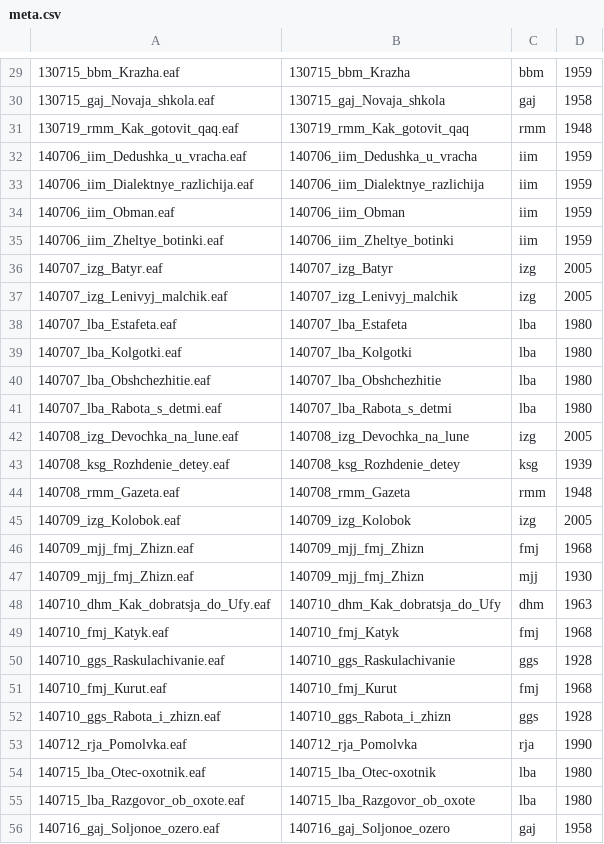
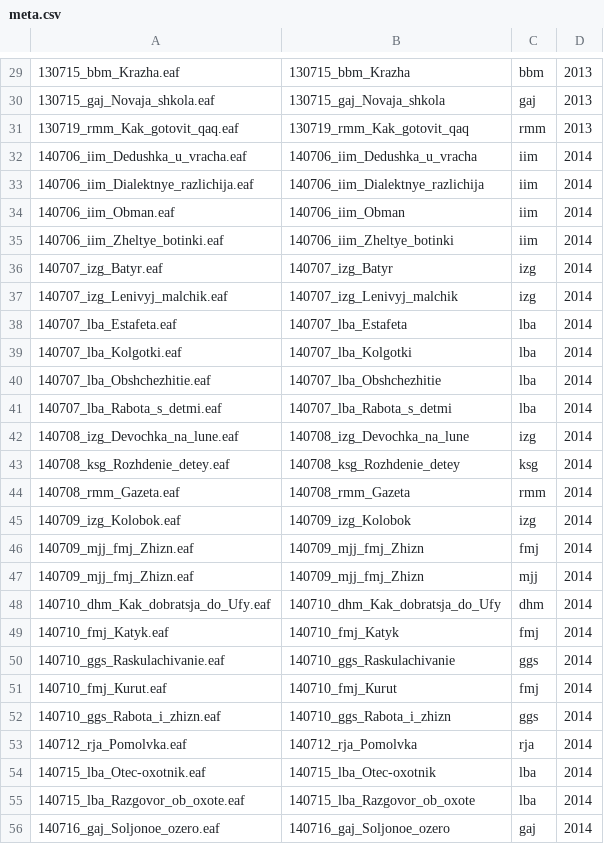
Before and after one commit to LingConLab/Bashkir_corpus, a CSV file: meta.csv, drawn as a sheet; only a part is shown, gaps mark what is left out; the diff covers the shown part only.

```diff
--- a/meta.csv
+++ b/meta.csv
@@ -29,28 +29,28 @@
-130715_bbm_Krazha.eaf	130715_bbm_Krazha	bbm	1959
-130715_gaj_Novaja_shkola.eaf	130715_gaj_Novaja_shkola	gaj	1958
-130719_rmm_Kak_gotovit_qaq.eaf	130719_rmm_Kak_gotovit_qaq	rmm	1948
-140706_iim_Dedushka_u_vracha.eaf	140706_iim_Dedushka_u_vracha	iim	1959
-140706_iim_Dialektnye_razlichija.eaf	140706_iim_Dialektnye_razlichija	iim	1959
-140706_iim_Obman.eaf	140706_iim_Obman	iim	1959
-140706_iim_Zheltye_botinki.eaf	140706_iim_Zheltye_botinki	iim	1959
-140707_izg_Batyr.eaf	140707_izg_Batyr	izg	2005
-140707_izg_Lenivyj_malchik.eaf	140707_izg_Lenivyj_malchik	izg	2005
-140707_lba_Estafeta.eaf	140707_lba_Estafeta	lba	1980
-140707_lba_Kolgotki.eaf	140707_lba_Kolgotki	lba	1980
-140707_lba_Obshchezhitie.eaf	140707_lba_Obshchezhitie	lba	1980
-140707_lba_Rabota_s_detmi.eaf	140707_lba_Rabota_s_detmi	lba	1980
-140708_izg_Devochka_na_lune.eaf	140708_izg_Devochka_na_lune	izg	2005
-140708_ksg_Rozhdenie_detey.eaf	140708_ksg_Rozhdenie_detey	ksg	1939
-140708_rmm_Gazeta.eaf	140708_rmm_Gazeta	rmm	1948
-140709_izg_Kolobok.eaf	140709_izg_Kolobok	izg	2005
-140709_mjj_fmj_Zhizn.eaf	140709_mjj_fmj_Zhizn	fmj	1968
-140709_mjj_fmj_Zhizn.eaf	140709_mjj_fmj_Zhizn	mjj	1930
-140710_dhm_Kak_dobratsja_do_Ufy.eaf	140710_dhm_Kak_dobratsja_do_Ufy	dhm	1963
-140710_fmj_Katyk.eaf	140710_fmj_Katyk	fmj	1968
-140710_ggs_Raskulachivanie.eaf	140710_ggs_Raskulachivanie	ggs	1928
-140710_fmj_Кurut.eaf	140710_fmj_Кurut	fmj	1968
-140710_ggs_Rabota_i_zhizn.eaf	140710_ggs_Rabota_i_zhizn	ggs	1928
-140712_rja_Pomolvka.eaf	140712_rja_Pomolvka	rja	1990
-140715_lba_Otec-oxotnik.eaf	140715_lba_Otec-oxotnik	lba	1980
-140715_lba_Razgovor_ob_oxote.eaf	140715_lba_Razgovor_ob_oxote	lba	1980
-140716_gaj_Soljonoe_ozero.eaf	140716_gaj_Soljonoe_ozero	gaj	1958
+130715_bbm_Krazha.eaf	130715_bbm_Krazha	bbm	2013
+130715_gaj_Novaja_shkola.eaf	130715_gaj_Novaja_shkola	gaj	2013
+130719_rmm_Kak_gotovit_qaq.eaf	130719_rmm_Kak_gotovit_qaq	rmm	2013
+140706_iim_Dedushka_u_vracha.eaf	140706_iim_Dedushka_u_vracha	iim	2014
+140706_iim_Dialektnye_razlichija.eaf	140706_iim_Dialektnye_razlichija	iim	2014
+140706_iim_Obman.eaf	140706_iim_Obman	iim	2014
+140706_iim_Zheltye_botinki.eaf	140706_iim_Zheltye_botinki	iim	2014
+140707_izg_Batyr.eaf	140707_izg_Batyr	izg	2014
+140707_izg_Lenivyj_malchik.eaf	140707_izg_Lenivyj_malchik	izg	2014
+140707_lba_Estafeta.eaf	140707_lba_Estafeta	lba	2014
+140707_lba_Kolgotki.eaf	140707_lba_Kolgotki	lba	2014
+140707_lba_Obshchezhitie.eaf	140707_lba_Obshchezhitie	lba	2014
+140707_lba_Rabota_s_detmi.eaf	140707_lba_Rabota_s_detmi	lba	2014
+140708_izg_Devochka_na_lune.eaf	140708_izg_Devochka_na_lune	izg	2014
+140708_ksg_Rozhdenie_detey.eaf	140708_ksg_Rozhdenie_detey	ksg	2014
+140708_rmm_Gazeta.eaf	140708_rmm_Gazeta	rmm	2014
+140709_izg_Kolobok.eaf	140709_izg_Kolobok	izg	2014
+140709_mjj_fmj_Zhizn.eaf	140709_mjj_fmj_Zhizn	fmj	2014
+140709_mjj_fmj_Zhizn.eaf	140709_mjj_fmj_Zhizn	mjj	2014
+140710_dhm_Kak_dobratsja_do_Ufy.eaf	140710_dhm_Kak_dobratsja_do_Ufy	dhm	2014
+140710_fmj_Katyk.eaf	140710_fmj_Katyk	fmj	2014
+140710_ggs_Raskulachivanie.eaf	140710_ggs_Raskulachivanie	ggs	2014
+140710_fmj_Кurut.eaf	140710_fmj_Кurut	fmj	2014
+140710_ggs_Rabota_i_zhizn.eaf	140710_ggs_Rabota_i_zhizn	ggs	2014
+140712_rja_Pomolvka.eaf	140712_rja_Pomolvka	rja	2014
+140715_lba_Otec-oxotnik.eaf	140715_lba_Otec-oxotnik	lba	2014
+140715_lba_Razgovor_ob_oxote.eaf	140715_lba_Razgovor_ob_oxote	lba	2014
+140716_gaj_Soljonoe_ozero.eaf	140716_gaj_Soljonoe_ozero	gaj	2014
```
Also changed, not shown: 71 edited cells elsewhere in this file, 3 other files.
